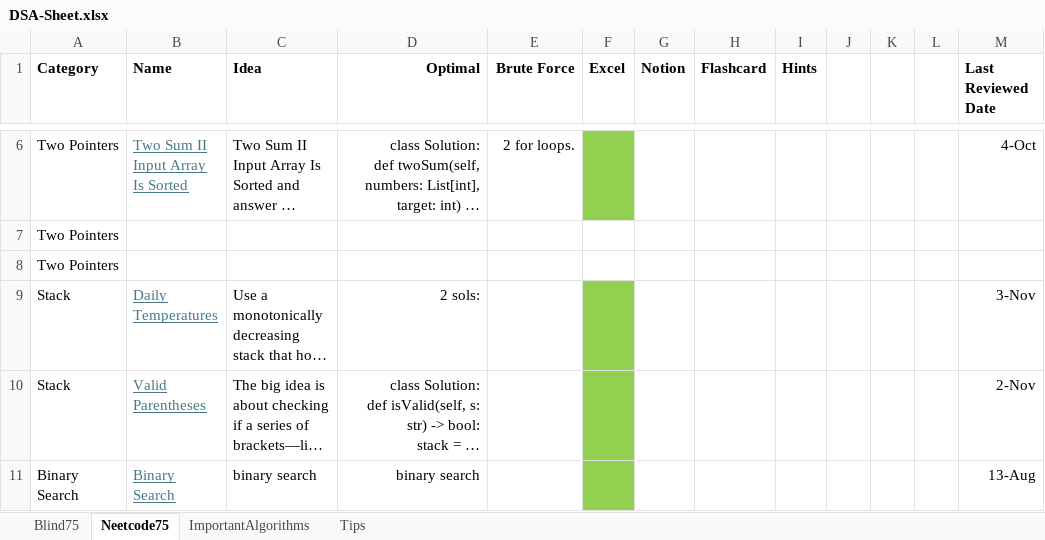
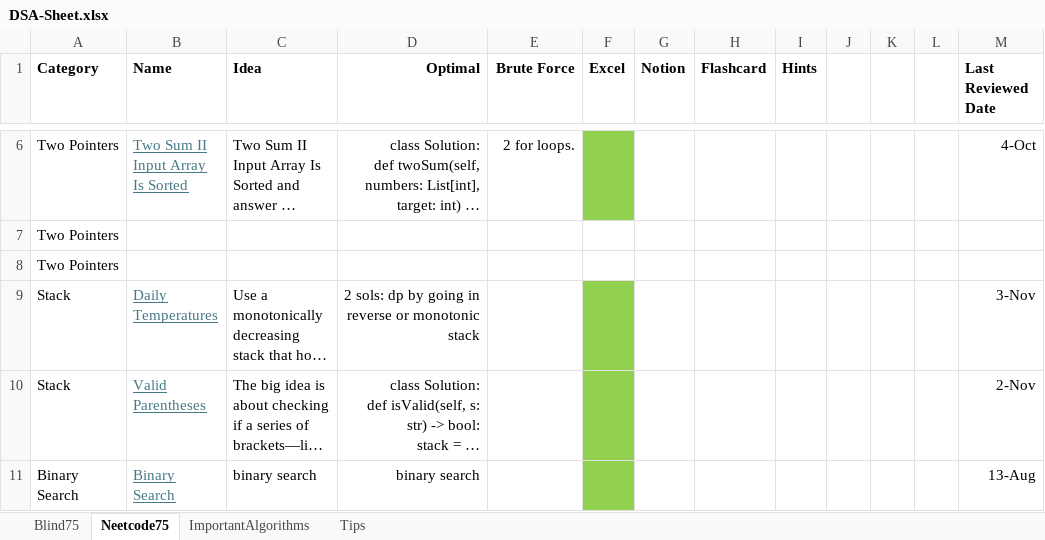
Before and after one commit to AbhinavSivanandhan/DSA-Prep, an Excel workbook: DSA-sheet/DSA-Sheet.xlsx, sheet Neetcode75, drawn as a sheet; only a part is shown, gaps mark what is left out; long unchanged cells end in …; values as stored, in another font and other column widths than the file's, no borders; the diff names each change by its address in the sheet, - before the commit and + after, or states it on an @@ line.

```diff
--- a/DSA-sheet/DSA-Sheet.xlsx (sheet Neetcode75)
+++ b/DSA-sheet/DSA-Sheet.xlsx (sheet Neetcode75)
-D9 (Optimal): 2 sols:
+D9 (Optimal): 2 sols: dp by going in reverse or monotonic stack
```
Also changed, not shown: 2 other files.
